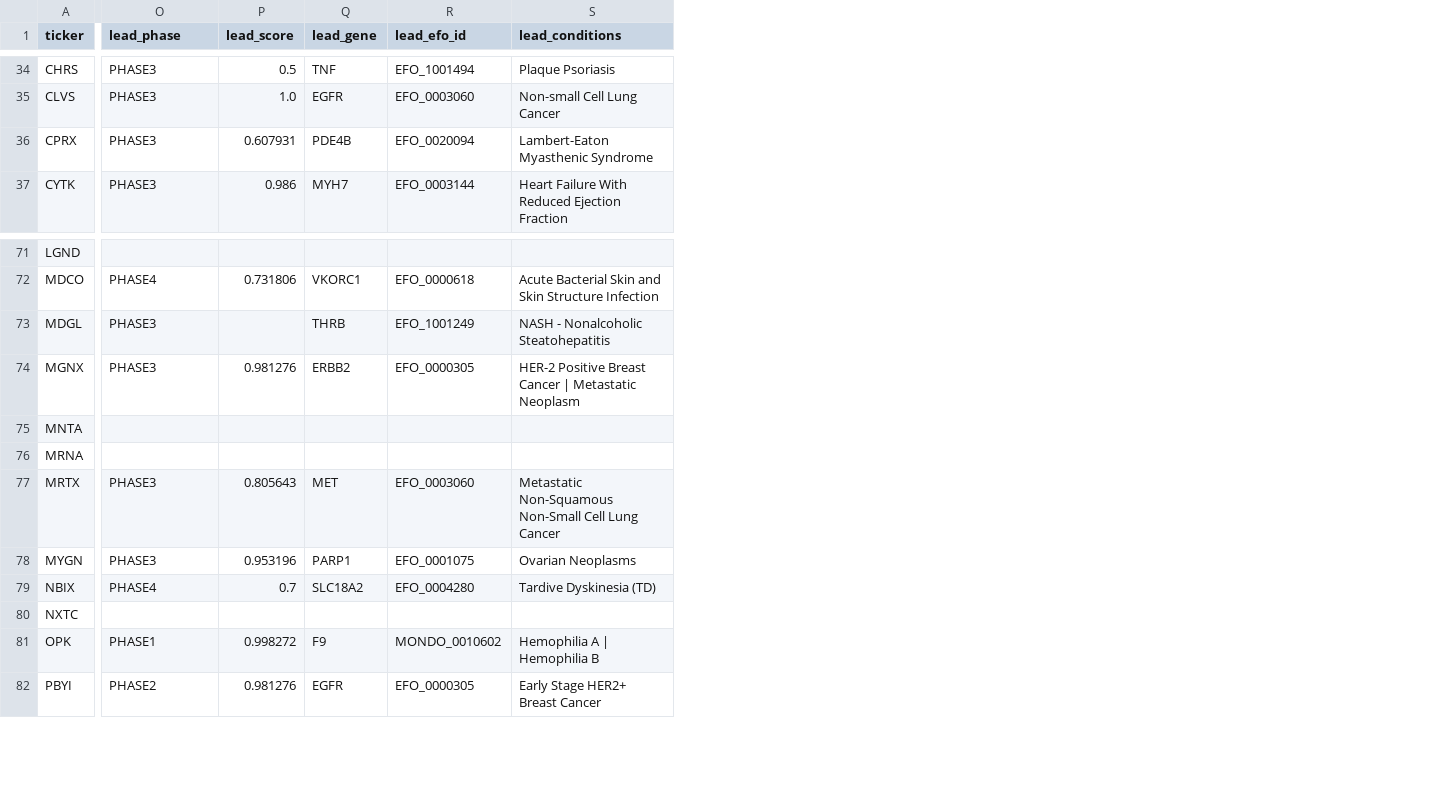
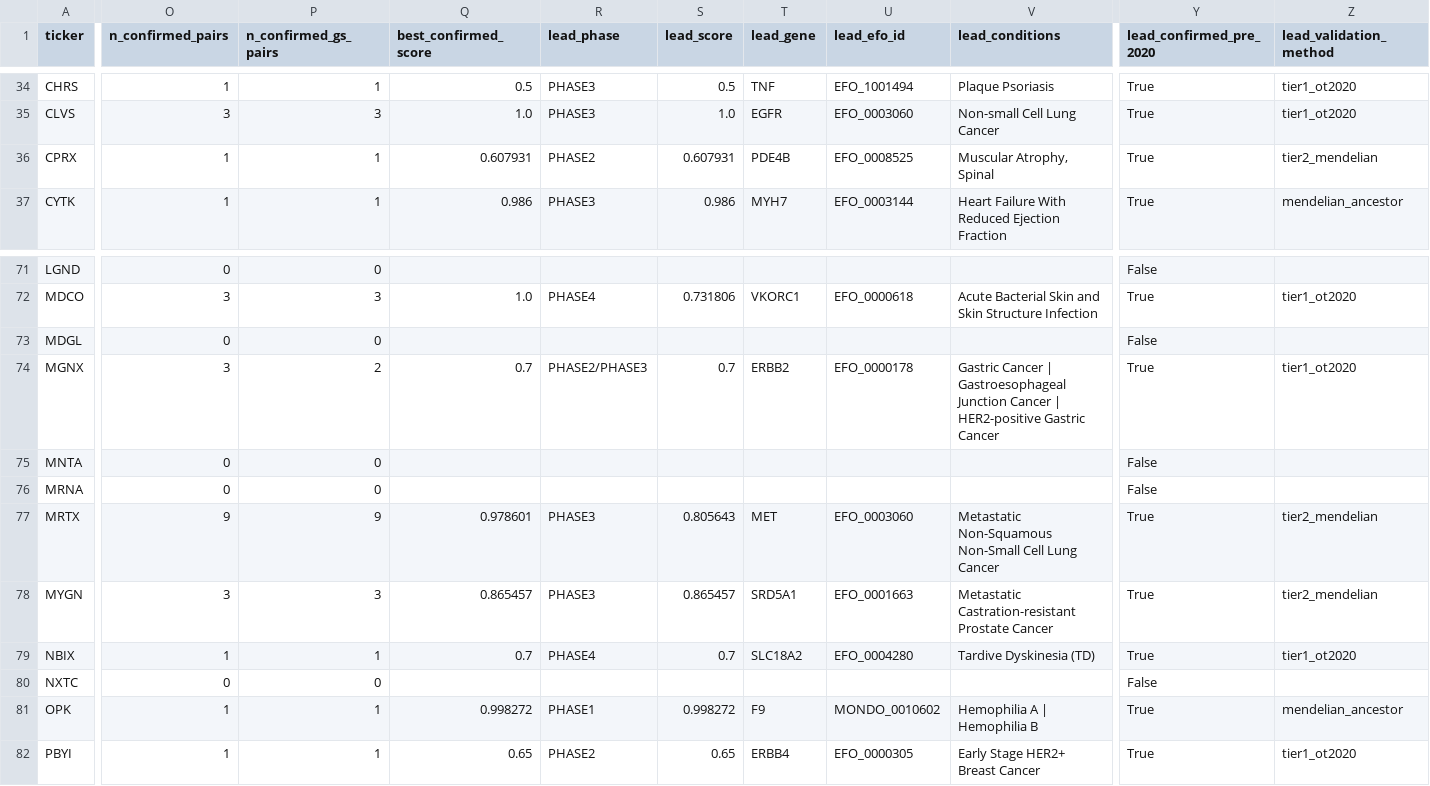
Before and after one commit to mohdkarim/xbi-genetic-support, a TSV file: final/master.tsv, drawn as a sheet; only a part is shown, gaps mark what is left out; addresses are those after the commit; the diff covers the shown part only; the diff names each change by its address in the sheet, - before the commit and + after, or states it on an @@ line.

Commit message:
Add BigQuery evidence date validation to enforce pre-2020 evidence only
Tier 2 OT API scores are now validated against BigQuery evidence tables
to confirm genetic evidence existed before the study start date (Jan 2, 2020).
Validation methods: direct BQ evidence dating with disease ontology expansion,
Mendelian source confirmation, and shared-ancestor disease matching.

Only confirmed pre-2020 pairs are eligible for lead program selection,
reducing GS from 62 to 58 companies (alpha +21.5pp to +11.0pp).
4 companies reclassified as non-GS (untraceable evidence), 4 recovered
via Mendelian shared-ancestor matching.

Updated README and webapp methodology section accordingly.

```diff
--- a/final/master.tsv
+++ b/final/master.tsv
+column O (n_confirmed_pairs), rows 34-37: 1 | 3 | 1 | 1; rows 71-82: 0 | 3 | 0 | 3 | 0 | 0 | 9 | 3 | 1 | 0 | 1 | 1
+column P (n_confirmed_gs_pairs), rows 34-37: 1 | 3 | 1 | 1; rows 71-82: 0 | 3 | 0 | 2 | 0 | 0 | 9 | 3 | 1 | 0 | 1 | 1
+column Q (best_confirmed_score), rows 34-37: 0.5 | 1.0 | 0.607931 | 0.986; rows 72-82: 1.0 |  | 0.7 |  |  | 0.978601 | 0.865457 | 0.7 |  | 0.998272 | 0.65
+column Y (lead_confirmed_pre_2020), rows 34-37: all True; rows 71-82: False | True | False | True | False | False | True | True | True | False | True | True
+column Z (lead_validation_method), rows 34-37: tier1_ot2020 | tier1_ot2020 | tier2_mendelian | mendelian_ancestor; rows 72-82: tier1_ot2020 |  | tier1_ot2020 |  |  | tier2_mendelian | tier2_mendelian | tier1_ot2020 |  | mendelian_ancestor | tier1_ot2020
-R36 (lead_phase): PHASE3
+R36 (lead_phase): PHASE2
-U36 (lead_efo_id): EFO_0020094
+U36 (lead_efo_id): EFO_0008525
-V36 (lead_conditions): Lambert-Eaton Myasthenic Syndrome
+V36 (lead_conditions): Muscular Atrophy, Spinal
-R73 (lead_phase): PHASE3
+R73 (lead_phase): (empty)
-T73 (lead_gene): THRB
+T73 (lead_gene): (empty)
-U73 (lead_efo_id): EFO_1001249
+U73 (lead_efo_id): (empty)
-V73 (lead_conditions): NASH - Nonalcoholic Steatohepatitis
+V73 (lead_conditions): (empty)
-R74 (lead_phase): PHASE3
+R74 (lead_phase): PHASE2/PHASE3
-S74 (lead_score): 0.981276
+S74 (lead_score): 0.7
-U74 (lead_efo_id): EFO_0000305
+U74 (lead_efo_id): EFO_0000178
-V74 (lead_conditions): HER-2 Positive Breast Cancer | Metastatic Neoplasm
+V74 (lead_conditions): Gastric Cancer | Gastroesophageal Junction Cancer | HER2-positive Gastric Cancer
-S78 (lead_score): 0.953196
+S78 (lead_score): 0.865457
-T78 (lead_gene): PARP1
+T78 (lead_gene): SRD5A1
-U78 (lead_efo_id): EFO_0001075
+U78 (lead_efo_id): EFO_0001663
-V78 (lead_conditions): Ovarian Neoplasms
+V78 (lead_conditions): Metastatic Castration-resistant Prostate Cancer
-S82 (lead_score): 0.981276
+S82 (lead_score): 0.65
-T82 (lead_gene): EGFR
+T82 (lead_gene): ERBB4
```
Also changed, not shown: 161 edited cells elsewhere in this file, final/quarterly_returns.tsv, 9 other files.
